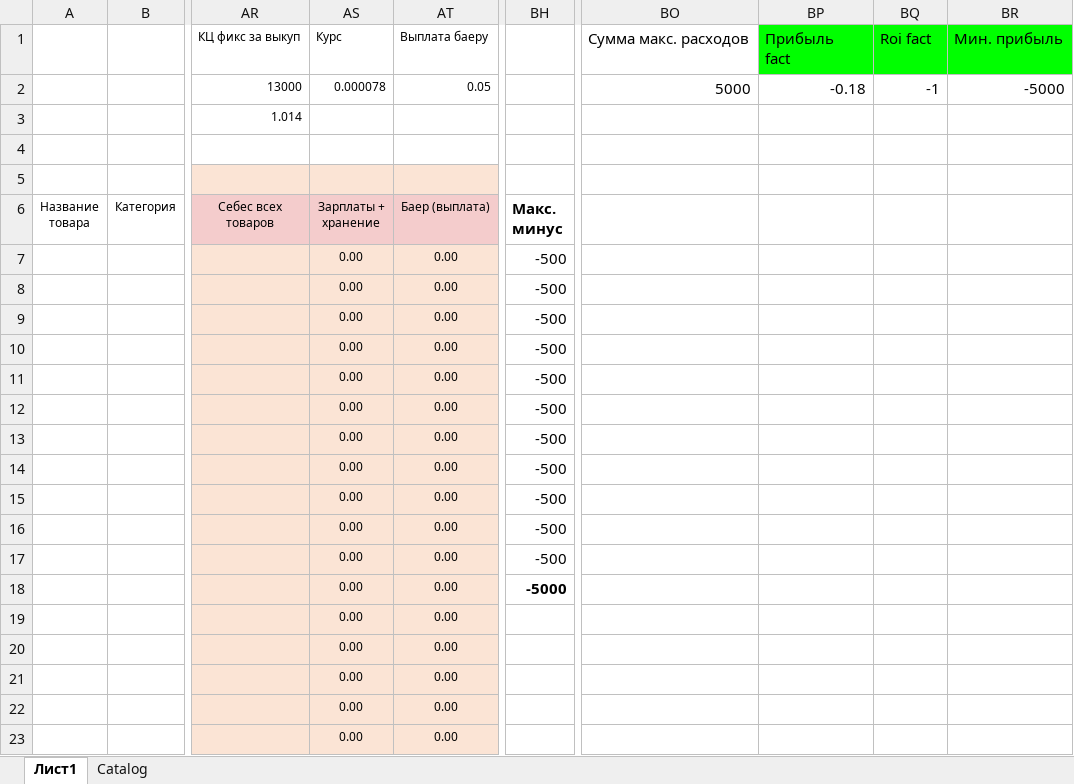
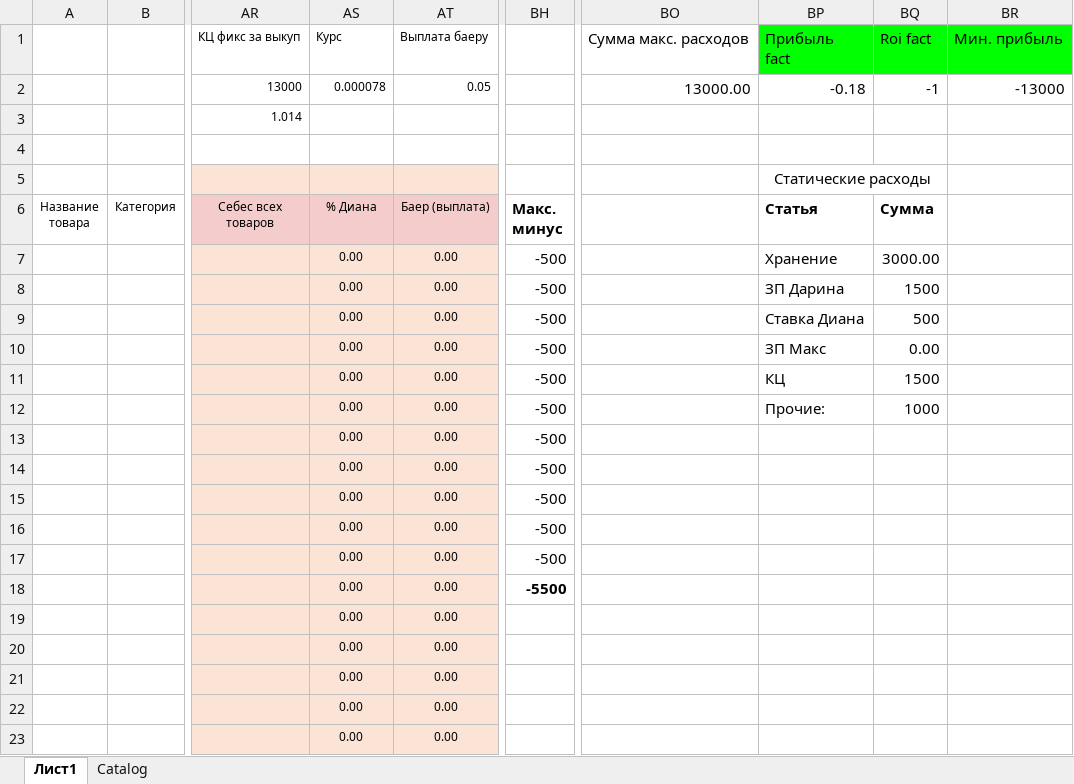
Before and after one commit to Lastor70/pnl-vlad, an Excel workbook: data/template-p&l-5.0.xlsx, sheet Лист1, drawn as a sheet; only a part is shown, gaps mark what is left out; values as stored, in another font and other column widths than the file's, no borders; the diff names each change by its address in the sheet, - before the commit and + after, or states it on an @@ line.

```diff
--- a/data/template-p&l-5.0.xlsx (sheet Лист1)
+++ b/data/template-p&l-5.0.xlsx (sheet Лист1)
-BO2: 5000
+BO2: 13000.00
-BR2: -5000
+BR2: -13000
-BP5 (Статья): (empty)
+BP5 (Статья): Статические расходы
+BP5:BQ5 merged
-AS6: Зарплаты + хранение
+AS6: % Диана
-BP6: (empty)
+BP6: Статья
-BQ6: (empty)
+BQ6: Сумма
-BP7 (Статья): (empty)
+BP7 (Статья): Хранение
-BQ7 (Сумма): (empty)
+BQ7 (Сумма): 3000.00
-BP8 (Статья): (empty)
+BP8 (Статья): ЗП Дарина
-BQ8 (Сумма): (empty)
+BQ8 (Сумма): 1500
-BP9 (Статья): (empty)
+BP9 (Статья): Ставка Диана
-BQ9 (Сумма): (empty)
+BQ9 (Сумма): 500
-BP10 (Статья): (empty)
+BP10 (Статья): ЗП Макс
-BQ10 (Сумма): (empty)
+BQ10 (Сумма): 0.00
-BP11 (Статья): (empty)
+BP11 (Статья): КЦ
-BQ11 (Сумма): (empty)
+BQ11 (Сумма): 1500
-BP12 (Статья): (empty)
+BP12 (Статья): Прочие:
-BQ12 (Сумма): (empty)
+BQ12 (Сумма): 1000
-BH18 (Макс. минус): -5000
+BH18 (Макс. минус): -5500
```
Also changed, not shown: sheet Catalog, formulas that keep their value.
